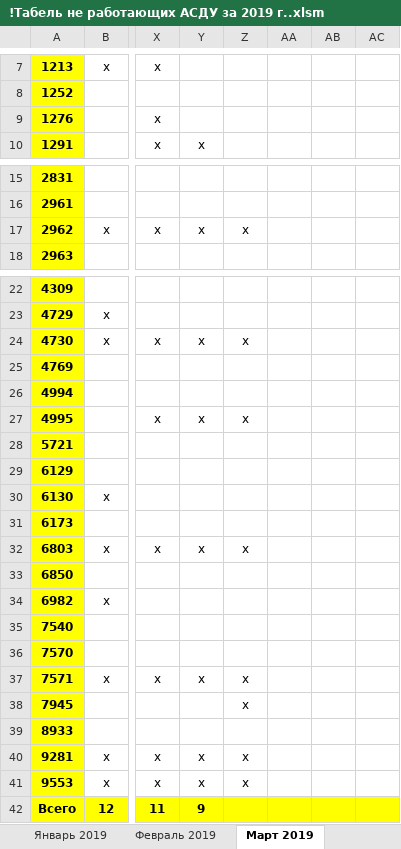
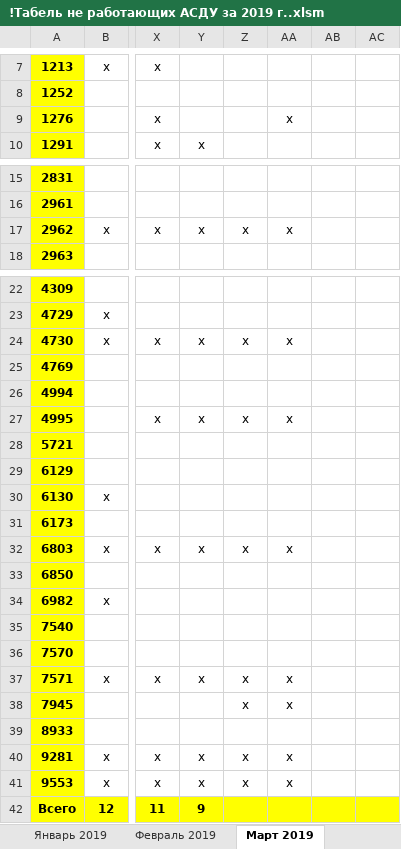
Before and after one commit to Autopark18/___MyDocuments___, an Excel workbook: Табели/!Табель не работающих АСДУ за 2019 г..xlsm, sheet Март 2019, drawn as a sheet; only a part is shown, gaps mark what is left out; values as stored, in another font and other column widths than the file's, no borders; the diff names each change by its address in the sheet, - before the commit and + after, or states it on an @@ line.

```diff
--- a/Табели/!Табель не работающих АСДУ за 2019 г..xlsm (sheet Март 2019)
+++ b/Табели/!Табель не работающих АСДУ за 2019 г..xlsm (sheet Март 2019)
-AA9: (empty)
+AA9: х
-AA17: (empty)
+AA17: х
-AA24: (empty)
+AA24: х
-AA27: (empty)
+AA27: х
-AA32: (empty)
+AA32: х
-AA37:AA38: (empty)
+AA37:AA38: х
-AA40:AA41: (empty)
+AA40:AA41: х
```
Also changed, not shown: Табели/!Анализ выполнения задания по водителям за 2019 г..xlsm, Табели/!Табель работы авто за 2019 г..xlsm, 10 other files.
